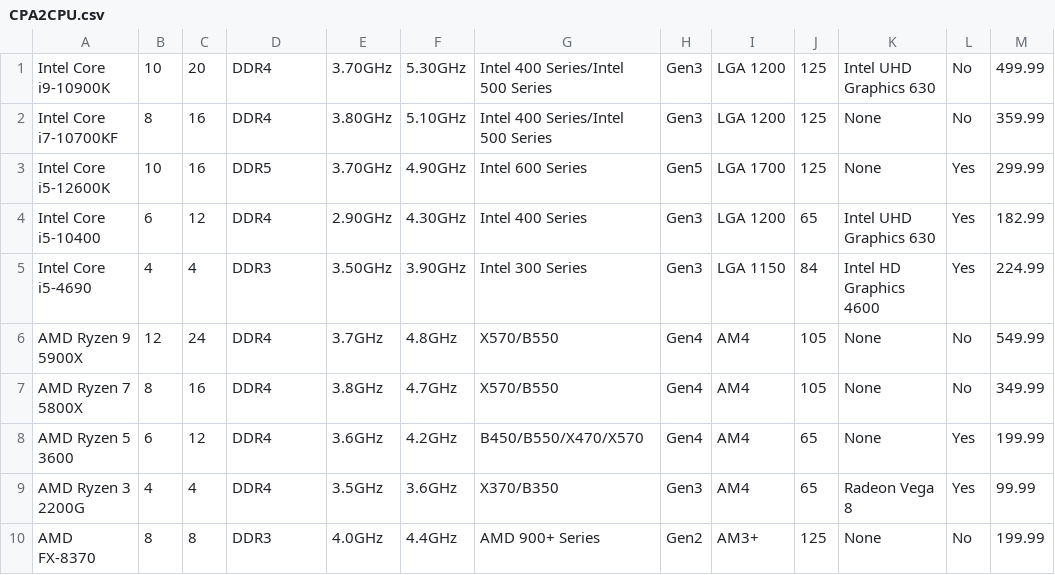
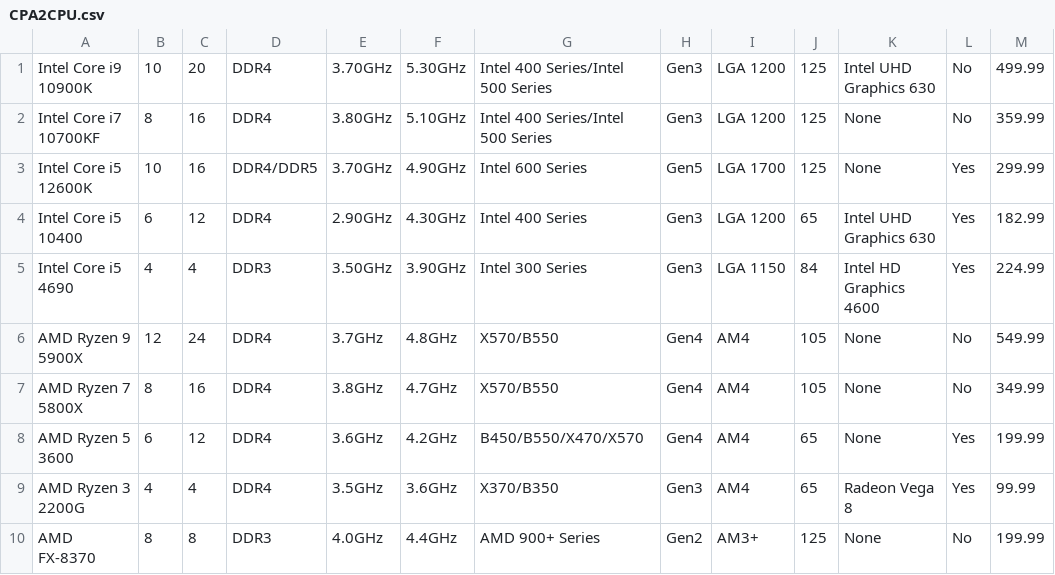
Before and after one commit to edwinscjr/PCBuilderApplication, a CSV file: src/main/resources/ph/edu/dlsu/lbycpa2/pcbuilderapplication/CPA2CPU.csv, drawn as a sheet.

```diff
--- a/src/main/resources/ph/edu/dlsu/lbycpa2/pcbuilderapplication/CPA2CPU.csv
+++ b/src/main/resources/ph/edu/dlsu/lbycpa2/pcbuilderapplication/CPA2CPU.csv
@@ -1,6 +1,6 @@
-Intel Core i9-10900K,10,20,DDR4,3.70GHz,5.30GHz,Intel 400 Series/Intel 500 Series,Gen3,LGA 1200,125,Intel UHD Graphics 630,No,499.99
-Intel Core i7-10700KF,8,16,DDR4,3.80GHz,5.10GHz,Intel 400 Series/Intel 500 Series,Gen3,LGA 1200,125,None,No,359.99
-Intel Core i5-12600K,10,16,DDR5,3.70GHz,4.90GHz,Intel 600 Series,Gen5,LGA 1700,125,None,Yes,299.99
-Intel Core i5-10400,6,12,DDR4,2.90GHz,4.30GHz,Intel 400 Series,Gen3,LGA 1200,65,Intel UHD Graphics 630,Yes,182.99
-Intel Core i5-4690,4,4,DDR3,3.50GHz,3.90GHz,Intel 300 Series,Gen3,LGA 1150,84,Intel HD Graphics 4600,Yes,224.99
+Intel Core i9 10900K,10,20,DDR4,3.70GHz,5.30GHz,Intel 400 Series/Intel 500 Series,Gen3,LGA 1200,125,Intel UHD Graphics 630,No,499.99
+Intel Core i7 10700KF,8,16,DDR4,3.80GHz,5.10GHz,Intel 400 Series/Intel 500 Series,Gen3,LGA 1200,125,None,No,359.99
+Intel Core i5 12600K,10,16,DDR4/DDR5,3.70GHz,4.90GHz,Intel 600 Series,Gen5,LGA 1700,125,None,Yes,299.99
+Intel Core i5 10400,6,12,DDR4,2.90GHz,4.30GHz,Intel 400 Series,Gen3,LGA 1200,65,Intel UHD Graphics 630,Yes,182.99
+Intel Core i5 4690,4,4,DDR3,3.50GHz,3.90GHz,Intel 300 Series,Gen3,LGA 1150,84,Intel HD Graphics 4600,Yes,224.99
 AMD Ryzen 9 5900X,12,24,DDR4,3.7GHz,4.8GHz,X570/B550,Gen4,AM4,105,None,No,549.99
```
Also changed, not shown: src/main/resources/ph/edu/dlsu/lbycpa2/pcbuilderapplication/CPA2Memory.csv, src/main/resources/ph/edu/dlsu/lbycpa2/pcbuilderapplication/CPA2Motherboard.csv, 43 other files.
